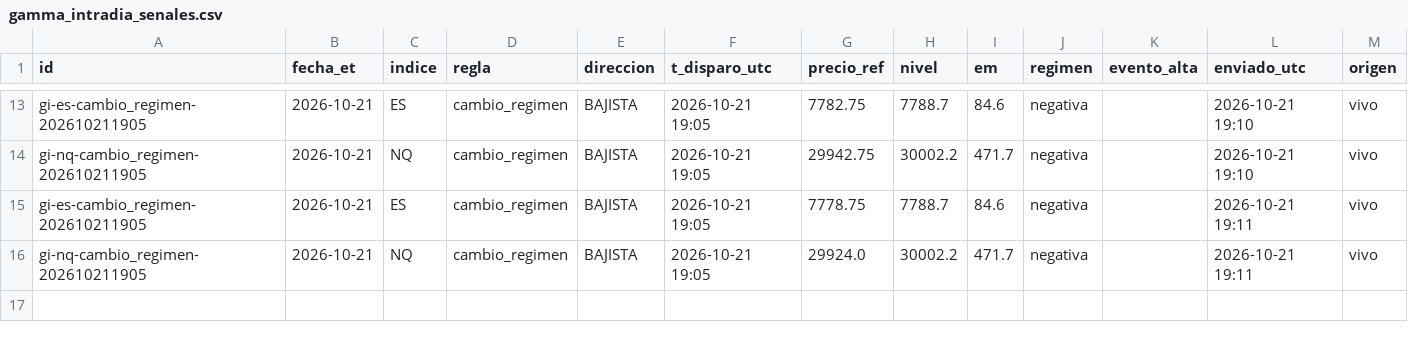
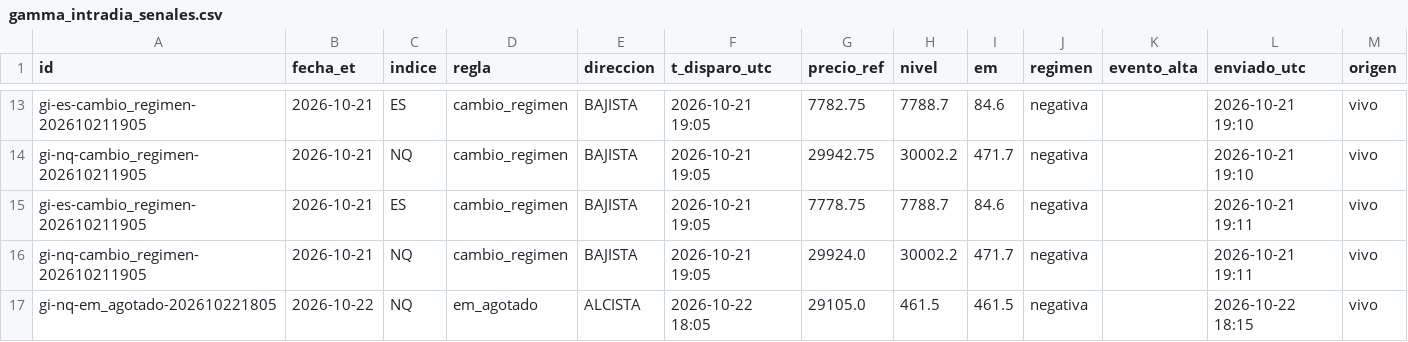
Before and after one commit to komonartisans-ops/nexora-terminal, a CSV file: data/gamma_intradia_senales.csv, drawn as a sheet; only a part is shown, gaps mark what is left out; the diff names each change by its address in the sheet, - before the commit and + after, or states it on an @@ line.

Commit message:
gamma intradia 2026-10-22 18:15 UTC [skip ci]

```diff
--- a/data/gamma_intradia_senales.csv
+++ b/data/gamma_intradia_senales.csv
+row 17: gi-nq-em_agotado-202610221805 | 2026-10-22 | NQ | em_agotado | ALCISTA | 2026-10-22 18:05 | 29105.0 | 461.5 | 461.5 | negativa |  | 2026-10-22 18:15 | vivo
```
Also changed, not shown: 1 other file.
